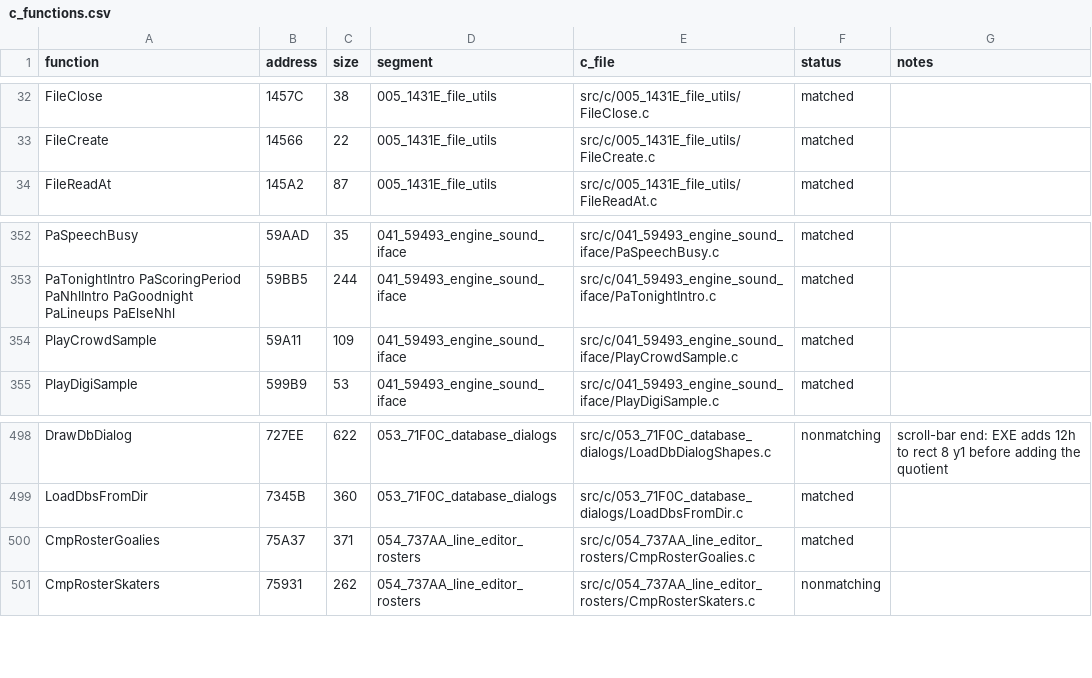
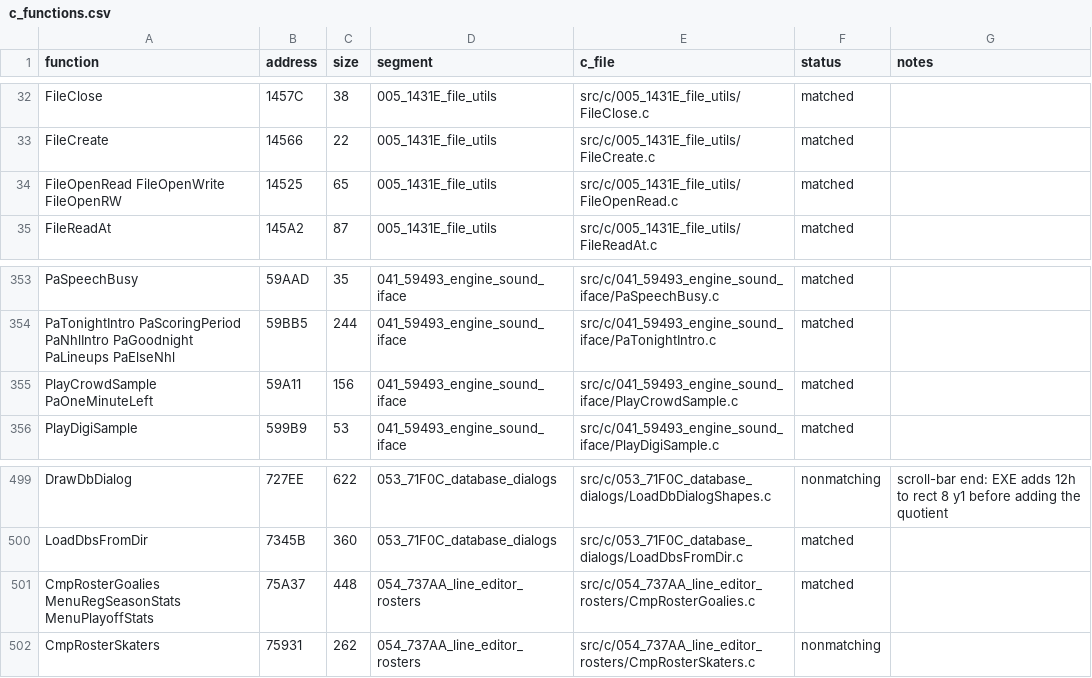
Before and after one commit to abdulahmad/NHL95PC, a CSV file: tools/c_functions.csv, drawn as a sheet; only a part is shown, gaps mark what is left out.

Commit message:
C: MenuRegSeasonStats/MenuPlayoffStats (CmpRosterGoalies.c), PaOneMinuteLeft (PlayCrowdSample.c), FileOpenRead/Write/RW

```diff
--- a/tools/c_functions.csv
+++ b/tools/c_functions.csv
@@ -33,2 +33,3 @@ FileClose,1457C,38,005_1431E_file_utils,src/c/005_1431E_file_utils/FileClose.c,m
 FileCreate,14566,22,005_1431E_file_utils,src/c/005_1431E_file_utils/FileCreate.c,matched,
+FileOpenRead FileOpenWrite FileOpenRW,14525,65,005_1431E_file_utils,src/c/005_1431E_file_utils/FileOpenRead.c,matched,
 FileReadAt,145A2,87,005_1431E_file_utils,src/c/005_1431E_file_utils/FileReadAt.c,matched,
@@ -353,3 +354,3 @@ PaSpeechBusy,59AAD,35,041_59493_engine_sound_iface,src/c/041_59493_engine_sound_
 PaTonightIntro PaScoringPeriod PaNhlIntro PaGoodnight PaLineups PaElseNhl,59BB5,244,041_59493_engine_sound_iface,src/c/041_59493_engine_sound_iface/PaTonightIntro.c,matched,
-PlayCrowdSample,59A11,109,041_59493_engine_sound_iface,src/c/041_59493_engine_sound_iface/PlayCrowdSample.c,matched,
+PlayCrowdSample PaOneMinuteLeft,59A11,156,041_59493_engine_sound_iface,src/c/041_59493_engine_sound_iface/PlayCrowdSample.c,matched,
 PlayDigiSample,599B9,53,041_59493_engine_sound_iface,src/c/041_59493_engine_sound_iface/PlayDigiSample.c,matched,
@@ -499,3 +500,3 @@ DrawDbDialog,727EE,622,053_71F0C_database_dialogs,src/c/053_71F0C_database_dialo
 LoadDbsFromDir,7345B,360,053_71F0C_database_dialogs,src/c/053_71F0C_database_dialogs/LoadDbsFromDir.c,matched,
-CmpRosterGoalies,75A37,371,054_737AA_line_editor_rosters,src/c/054_737AA_line_editor_rosters/CmpRosterGoalies.c,matched,
+CmpRosterGoalies MenuRegSeasonStats MenuPlayoffStats,75A37,448,054_737AA_line_editor_rosters,src/c/054_737AA_line_editor_rosters/CmpRosterGoalies.c,matched,
 CmpRosterSkaters,75931,262,054_737AA_line_editor_rosters,src/c/054_737AA_line_editor_rosters/CmpRosterSkaters.c,nonmatching,
```
Also changed, not shown: 9 other files.
